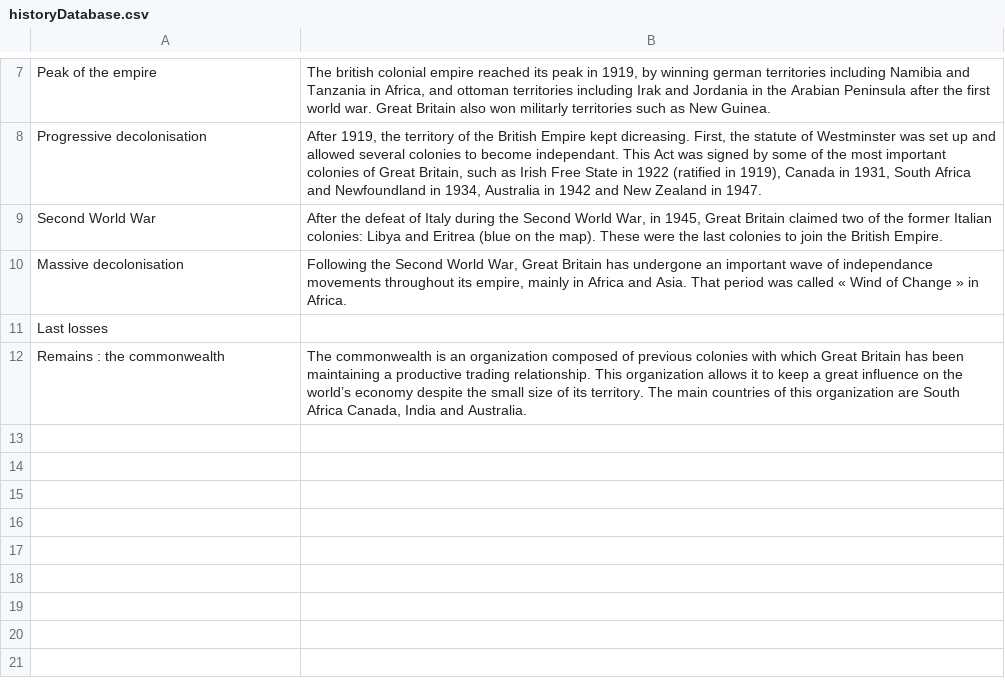
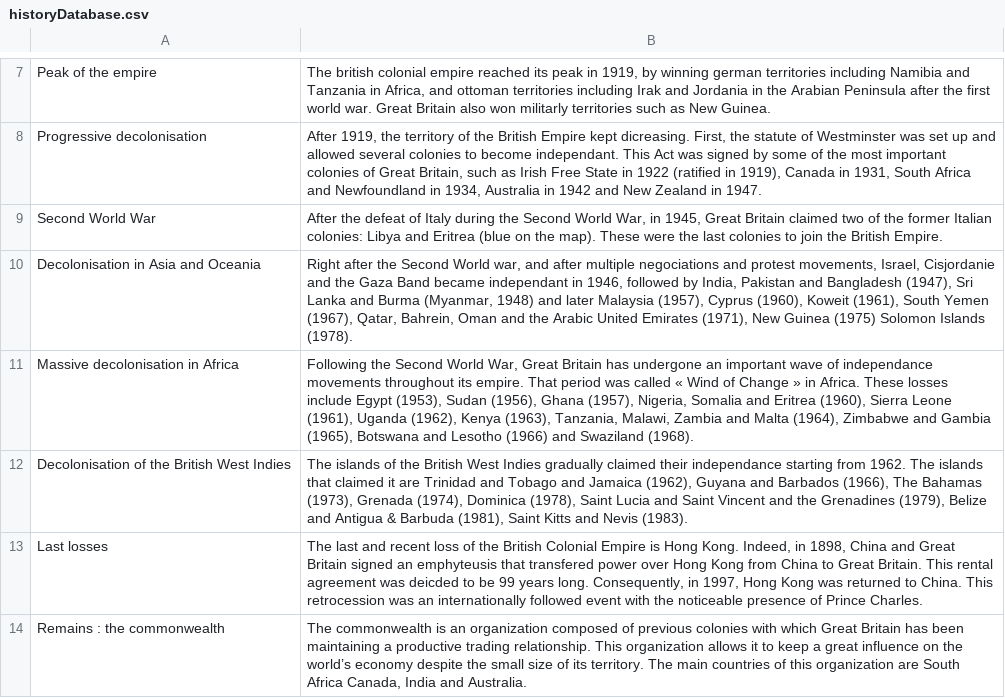
Before and after one commit to Patmosis/EnglishProjectTNCY, a CSV file: src/resources/historyDatabase.csv, drawn as a sheet; only a part is shown, gaps mark what is left out.

Commit message:
last realease

```diff
--- a/src/resources/historyDatabase.csv
+++ b/src/resources/historyDatabase.csv
@@ -9,4 +9,6 @@ Progressive decolonisation;After 1919, the territory of the British Empire kept
 Second World War;After the defeat of Italy during the Second World War, in 1945, Great Britain claimed two of the former Italian colonies: Libya and Eritrea (blue on the map). These were the last colonies to join the British Empire.
-Massive decolonisation;Following the Second World War, Great Britain has undergone an important wave of independance movements throughout its empire, mainly in Africa and Asia. That period was called « Wind of Change » in Africa.
-Last losses;
+Decolonisation in Asia and Oceania;Right after the Second World war, and after multiple negociations and protest movements, Israel, Cisjordanie and the Gaza Band became independant in 1946, followed by India, Pakistan and Bangladesh (1947), Sri Lanka and Burma (Myanmar, 1948) and later Malaysia (1957), Cyprus (1960), Koweit (1961), South Yemen (1967),  Qatar, Bahrein, Oman and the Arabic United Emirates (1971), New Guinea (1975) Solomon Islands (1978).
+Massive decolonisation in Africa;Following the Second World War, Great Britain has undergone an important wave of independance movements throughout its empire. That period was called « Wind of Change » in Africa. These losses include Egypt (1953), Sudan (1956), Ghana (1957), Nigeria, Somalia and Eritrea (1960), Sierra Leone (1961), Uganda (1962), Kenya (1963), Tanzania, Malawi, Zambia and Malta (1964), Zimbabwe and Gambia (1965), Botswana and Lesotho (1966) and Swaziland (1968).
+Decolonisation of the British West Indies;The islands of the British West Indies gradually claimed their independance starting from 1962. The islands that claimed it are  Trinidad and Tobago and Jamaica (1962), Guyana and Barbados (1966), The Bahamas (1973), Grenada (1974), Dominica (1978), Saint Lucia and Saint Vincent and the Grenadines (1979), Belize and Antigua & Barbuda (1981), Saint Kitts and Nevis (1983).
+Last losses;The last and recent loss of the British Colonial Empire is Hong Kong. Indeed, in 1898, China and Great Britain signed an emphyteusis that transfered power over Hong Kong from China to Great Britain. This rental agreement was deicded to be 99 years long. Consequently, in 1997, Hong Kong was returned to China. This retrocession was an internationally followed event with the noticeable presence of Prince Charles.
 Remains : the commonwealth;The commonwealth is an organization composed of previous colonies with which Great Britain has been maintaining a productive trading relationship. This organization allows it to keep a great influence on the world’s economy despite the small size of its territory. The main countries of this organization are South Africa Canada, India and Australia.
```
Also changed, not shown: 8 other files.
